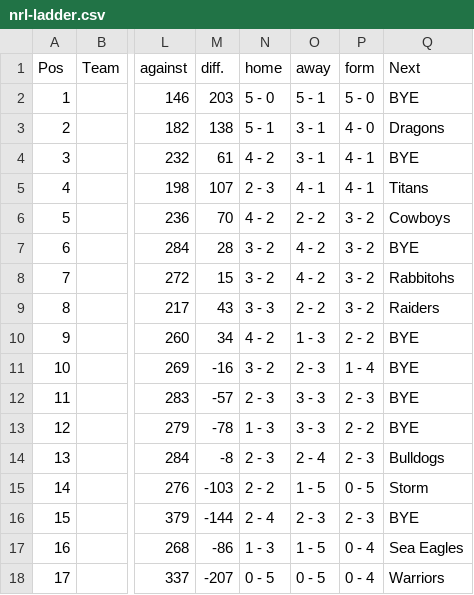
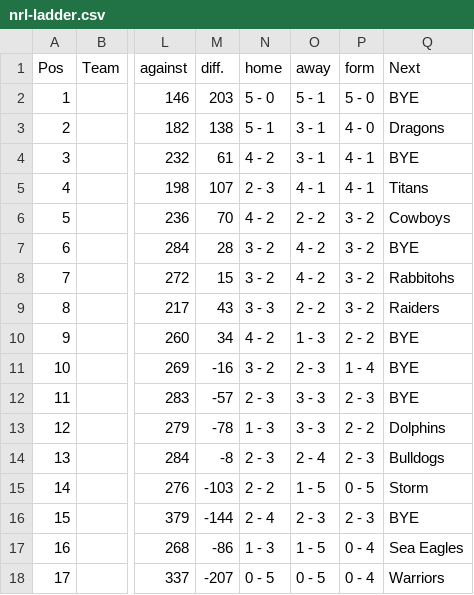
Before and after one commit to Big-Davo/2026-footy-picks, a CSV file: nrl-ladder.csv, drawn as a sheet; only a part is shown, gaps mark what is left out; the diff names each change by its address in the sheet, - before the commit and + after, or states it on an @@ line.

Commit message:
Update nrl-ladder.csv

```diff
--- a/nrl-ladder.csv
+++ b/nrl-ladder.csv
-Q13 (Next): BYE
+Q13 (Next): Dolphins
```
